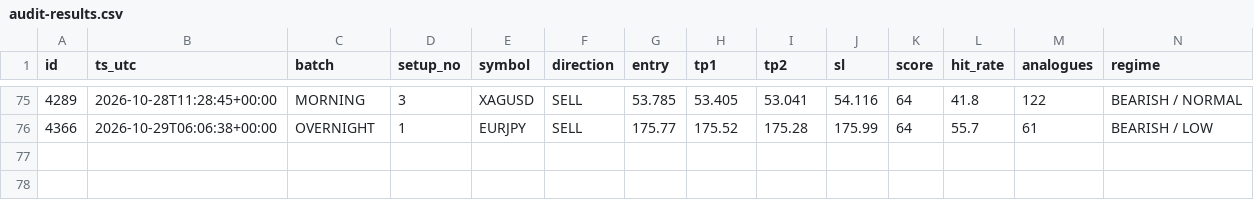
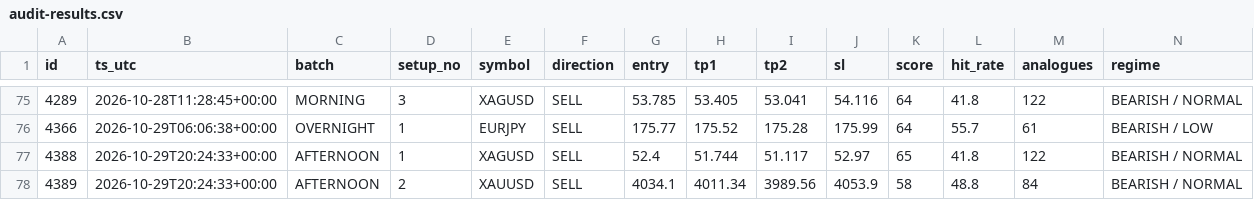
Before and after one commit to jbnikky13/signal-auditor-, a CSV file: data/audit-results.csv, drawn as a sheet; only a part is shown, gaps mark what is left out; rows hold the shown columns only; the diff names each change by its address in the sheet, - before the commit and + after, or states it on an @@ line.

```diff
--- a/data/audit-results.csv
+++ b/data/audit-results.csv
+row 77: 4388 | 2026-10-29T20:24:33+00:00 | AFTERNOON | 1 | XAGUSD | SELL | 52.4 | 51.744 | 51.117 | 52.97 | 65 | 41.8 | 122 | BEARISH / NORMAL
+row 78: 4389 | 2026-10-29T20:24:33+00:00 | AFTERNOON | 2 | XAUUSD | SELL | 4034.1 | 4011.34 | 3989.56 | 4053.9 | 58 | 48.8 | 84 | BEARISH / NORMAL
```
Also changed, not shown: 2 other files.
